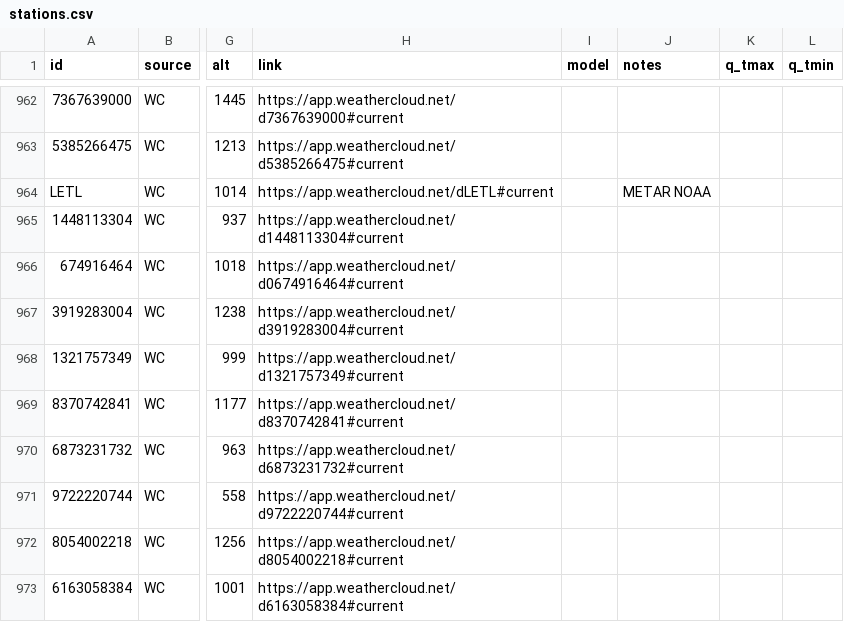
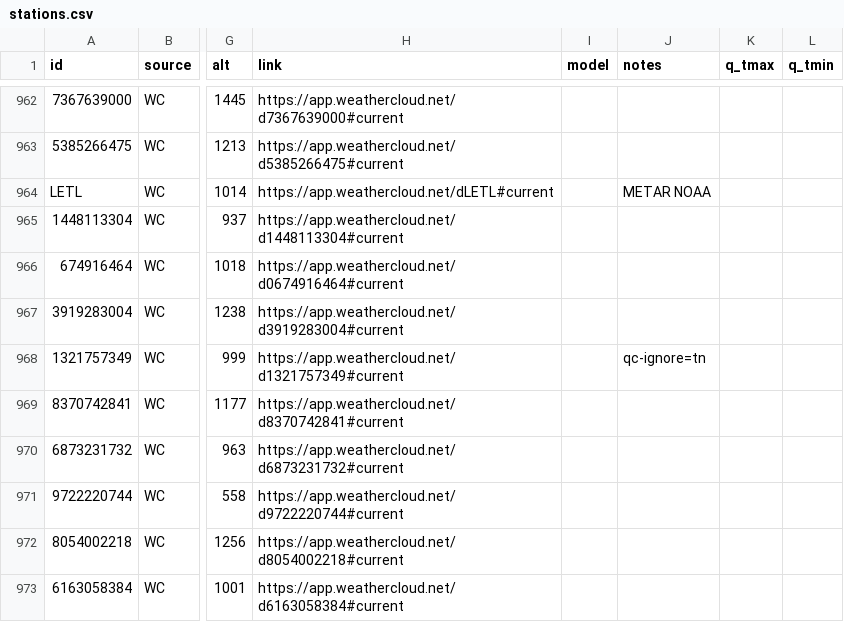
Before and after one commit to ccalvosa/AragonWX, a CSV file: config/stations.csv, drawn as a sheet; only a part is shown, gaps mark what is left out; the diff names each change by its address in the sheet, - before the commit and + after, or states it on an @@ line.

Commit message:
admin: Tortajada: no avisar de mínima

```diff
--- a/config/stations.csv
+++ b/config/stations.csv
-J968 (notes): (empty)
+J968 (notes): qc-ignore=tn
```
